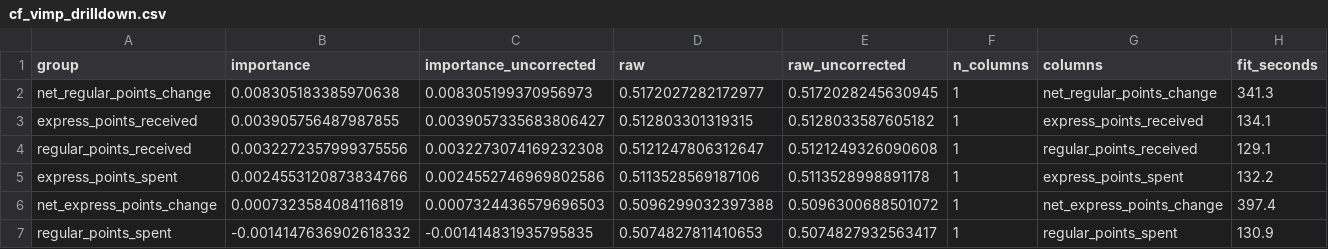
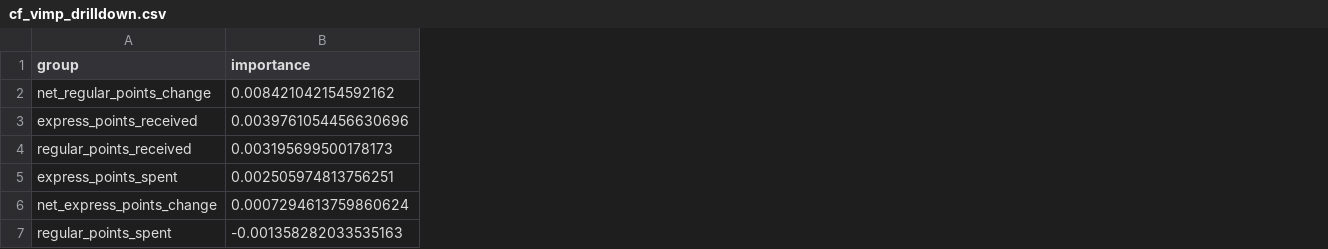
Before and after one commit to shannon-kwok/DSE4101-CausalForest-Grp2, a CSV file: data/output/cf_vimp_drilldown.csv, drawn as a sheet; the diff names each change by its address in the sheet, - before the commit and + after, or states it on an @@ line.

Commit message:
variable importance

```diff
--- a/data/output/cf_vimp_drilldown.csv
+++ b/data/output/cf_vimp_drilldown.csv
-column C (importance_uncorrected), rows 2-7: 0.008305199370956973 | 0.0039057335683806427 | 0.0032273074169232308 | 0.0024552746969802586 | 0.0007324436579696503 | -0.001414831935795835
-column D (raw), rows 2-7: 0.5172027282172977 | 0.512803301319315 | 0.5121247806312647 | 0.5113528569187106 | 0.5096299032397388 | 0.5074827811410653
-column E (raw_uncorrected), rows 2-7: 0.5172028245630945 | 0.5128033587605182 | 0.5121249326090608 | 0.5113528998891178 | 0.5096300688501072 | 0.5074827932563417
-column F (n_columns), rows 2-7: all 1
-column G (columns), rows 2-7: net_regular_points_change | express_points_received | regular_points_received | express_points_spent | net_express_points_change | regular_points_spent
-column H (fit_seconds), rows 2-7: 341.3 | 134.1 | 129.1 | 132.2 | 397.4 | 130.9
-B2 (importance): 0.008305183385970638
+B2 (importance): 0.008421042154592162
-B3 (importance): 0.003905756487987855
+B3 (importance): 0.0039761054456630696
-B4 (importance): 0.0032272357999375556
+B4 (importance): 0.003195699500178173
-B5 (importance): 0.0024553120873834766
+B5 (importance): 0.002505974813756251
-B6 (importance): 0.0007323584084116819
+B6 (importance): 0.0007294613759860624
-B7 (importance): -0.0014147636902618332
+B7 (importance): -0.001358282033535163
```
Also changed, not shown: 1 other file.
